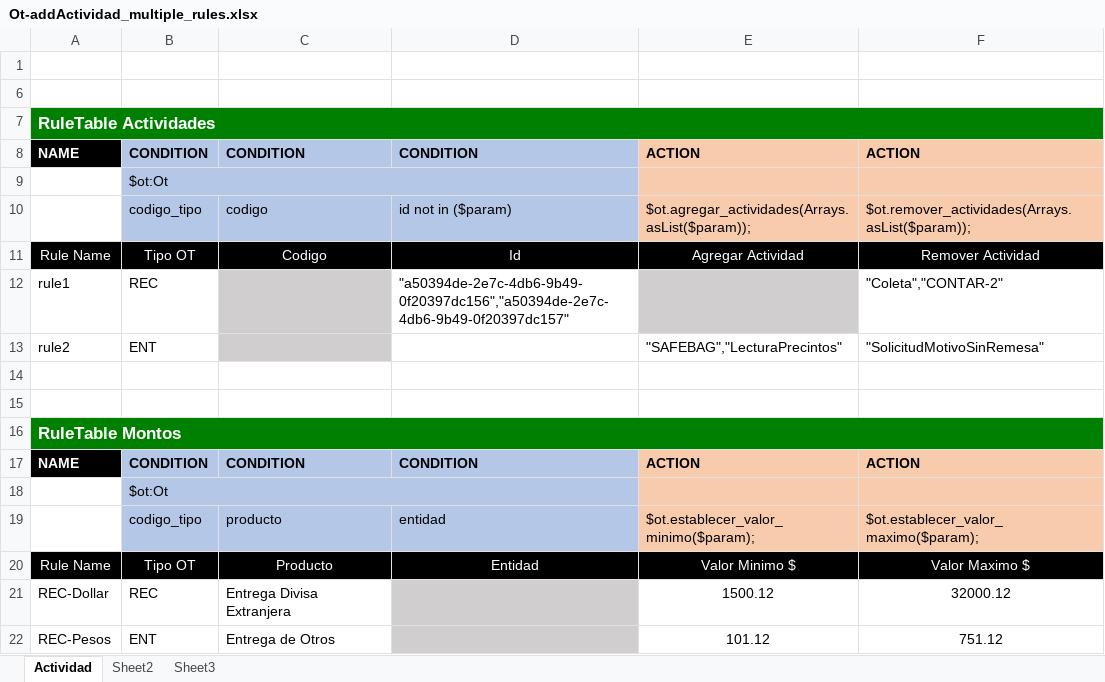
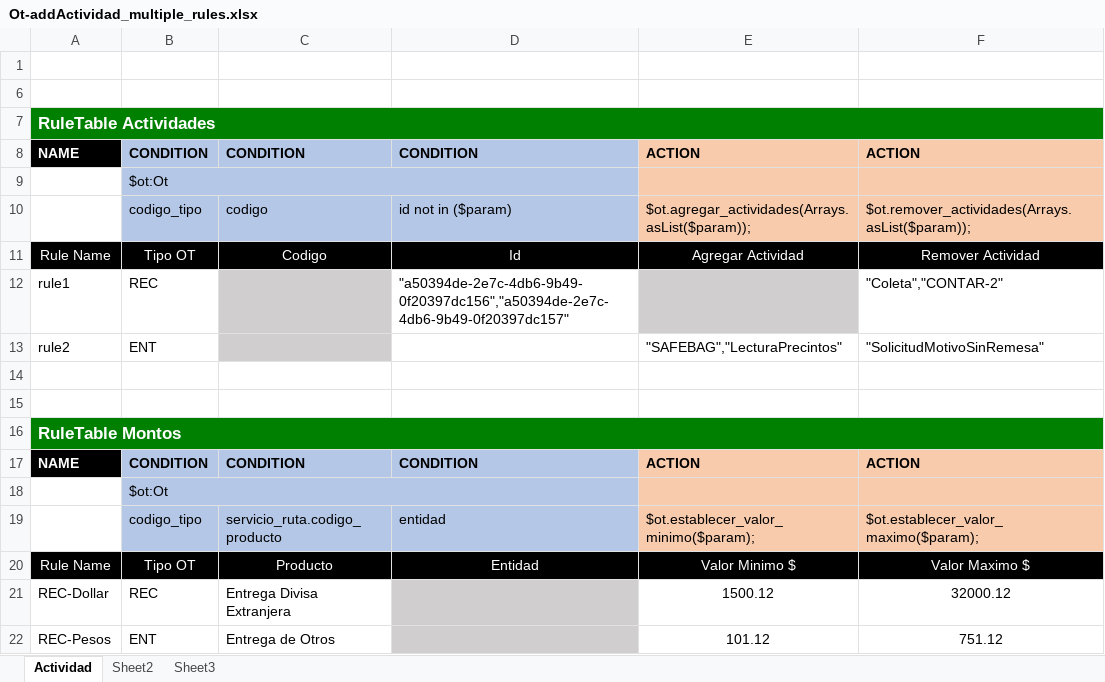
Before and after one commit to rockmeamadeus/drools-poc, an Excel workbook: src/main/resources/static/upload/Ot-addActividad_multiple_rules.xlsx, sheet Actividad, drawn as a sheet; values as stored, in another font and other column widths than the file's, no borders; the diff names each change by its address in the sheet, - before the commit and + after, or states it on an @@ line.

```diff
--- a/src/main/resources/static/upload/Ot-addActividad_multiple_rules.xlsx (sheet Actividad)
+++ b/src/main/resources/static/upload/Ot-addActividad_multiple_rules.xlsx (sheet Actividad)
-C19: producto
+C19: servicio_ruta.codigo_producto
```
Also changed, not shown: hidden cells, 10 other files.
